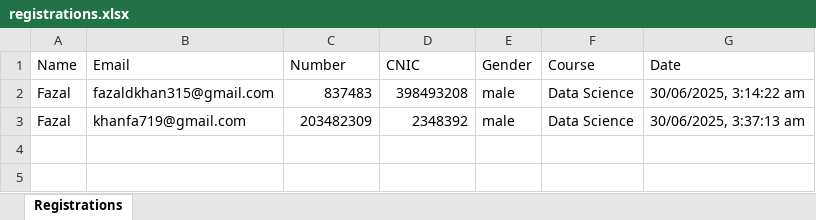
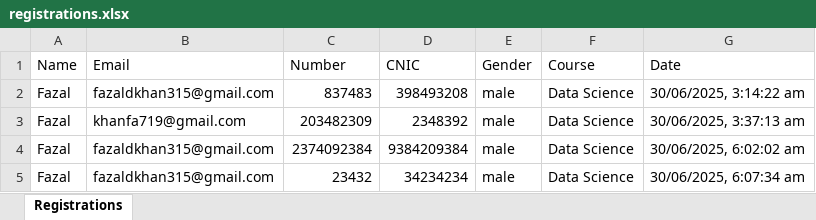
Before and after one commit to fazal-coder/express_api_dialogflow, an Excel workbook: registrations.xlsx, sheet Registrations, drawn as a sheet; values as stored, in another font and other column widths than the file's, no borders; the diff names each change by its address in the sheet, - before the commit and + after, or states it on an @@ line.

```diff
--- a/registrations.xlsx (sheet Registrations)
+++ b/registrations.xlsx (sheet Registrations)
+row 4: Fazal | fazaldkhan315@gmail.com | 2374092384 | 9384209384 | male | Data Science | 30/06/2025, 6:02:02 am
+row 5: Fazal | fazaldkhan315@gmail.com | 23432 | 34234234 | male | Data Science | 30/06/2025, 6:07:34 am
```
Also changed, not shown: 2 other files.
